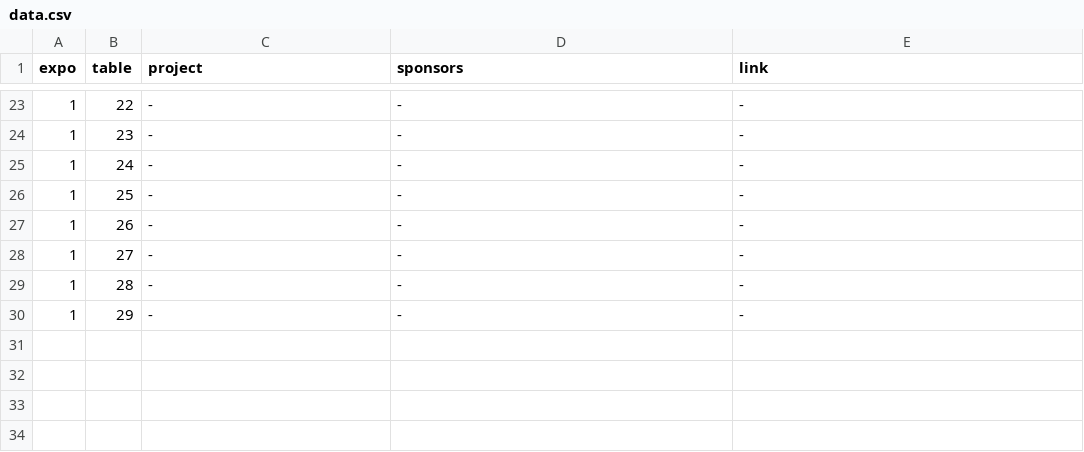
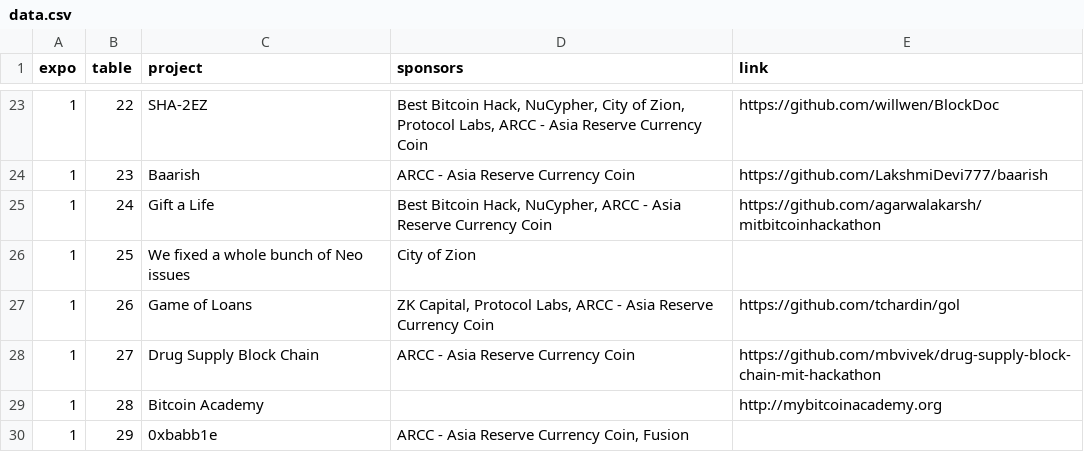
Before and after one commit to MITBitcoinHackathon/MITBitcoinHackathon.github.io, a CSV file: data/data.csv, drawn as a sheet; only a part is shown, gaps mark what is left out; the diff covers the shown part only.

```diff
--- a/data/data.csv
+++ b/data/data.csv
@@ -23,8 +23,8 @@ expo,table,project,sponsors,link
-1,22,-,-,-
-1,23,-,-,-
-1,24,-,-,-
-1,25,-,-,-
-1,26,-,-,-
-1,27,-,-,-
-1,28,-,-,-
-1,29,-,-,-
+1,22,SHA-2EZ,"Best Bitcoin Hack, NuCypher, City of Zion, Protocol Labs, ARCC - Asia Reserve Currency Coin",https://github.com/willwen/BlockDoc
+1,23,Baarish,ARCC - Asia Reserve Currency Coin,https://github.com/LakshmiDevi777/baarish
+1,24,Gift a Life,"Best Bitcoin Hack, NuCypher, ARCC - Asia Reserve Currency Coin",https://github.com/agarwalakarsh/mitbitcoinhackathon
+1,25,We fixed a whole bunch of Neo issues,City of Zion,
+1,26,Game of Loans,"ZK Capital, Protocol Labs, ARCC - Asia Reserve Currency Coin",https://github.com/tchardin/gol
+1,27,Drug Supply Block Chain,ARCC - Asia Reserve Currency Coin,https://github.com/mbvivek/drug-supply-block-chain-mit-hackathon
+1,28,Bitcoin Academy,,http://mybitcoinacademy.org
+1,29,0xbabb1e,"ARCC - Asia Reserve Currency Coin, Fusion",
```
Also changed, not shown: 63 edited cells elsewhere in this file.
